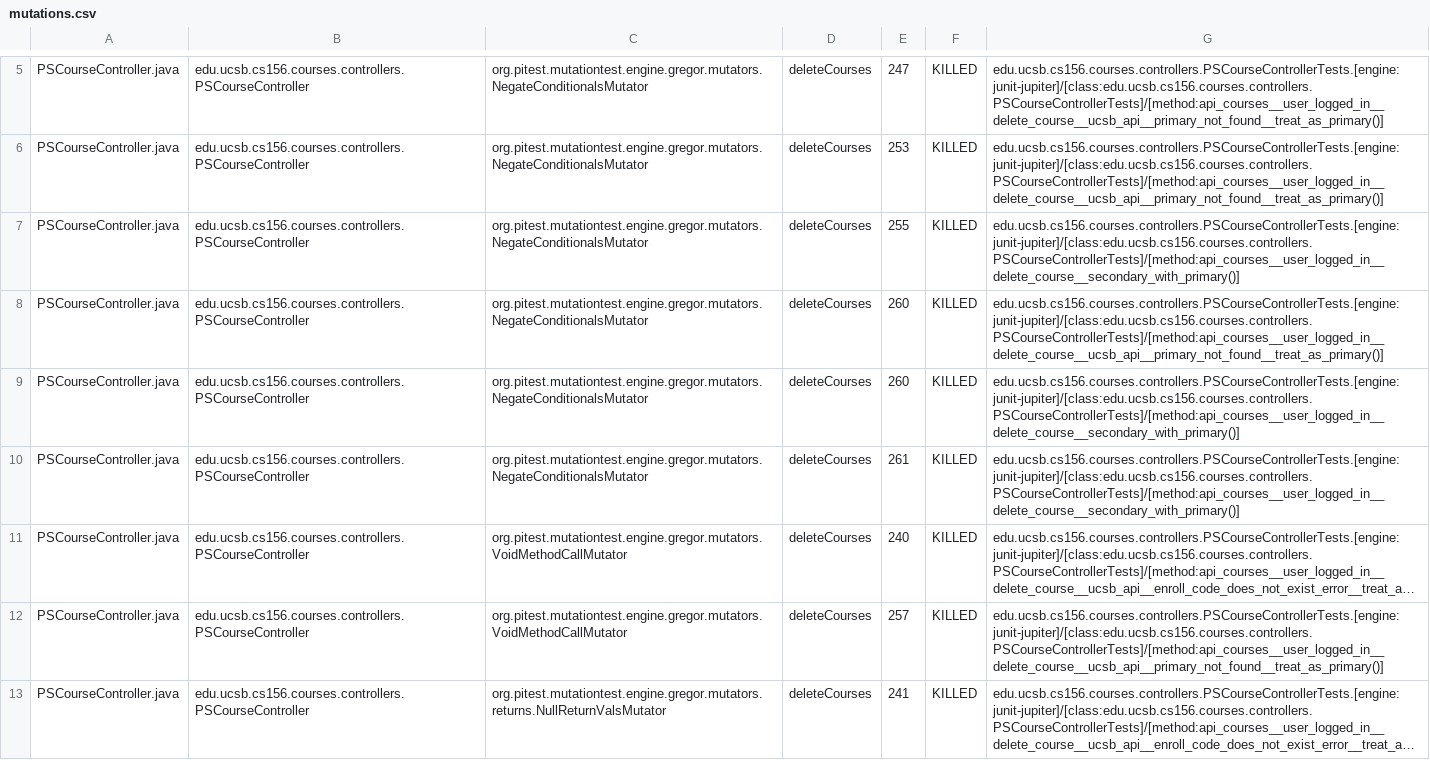
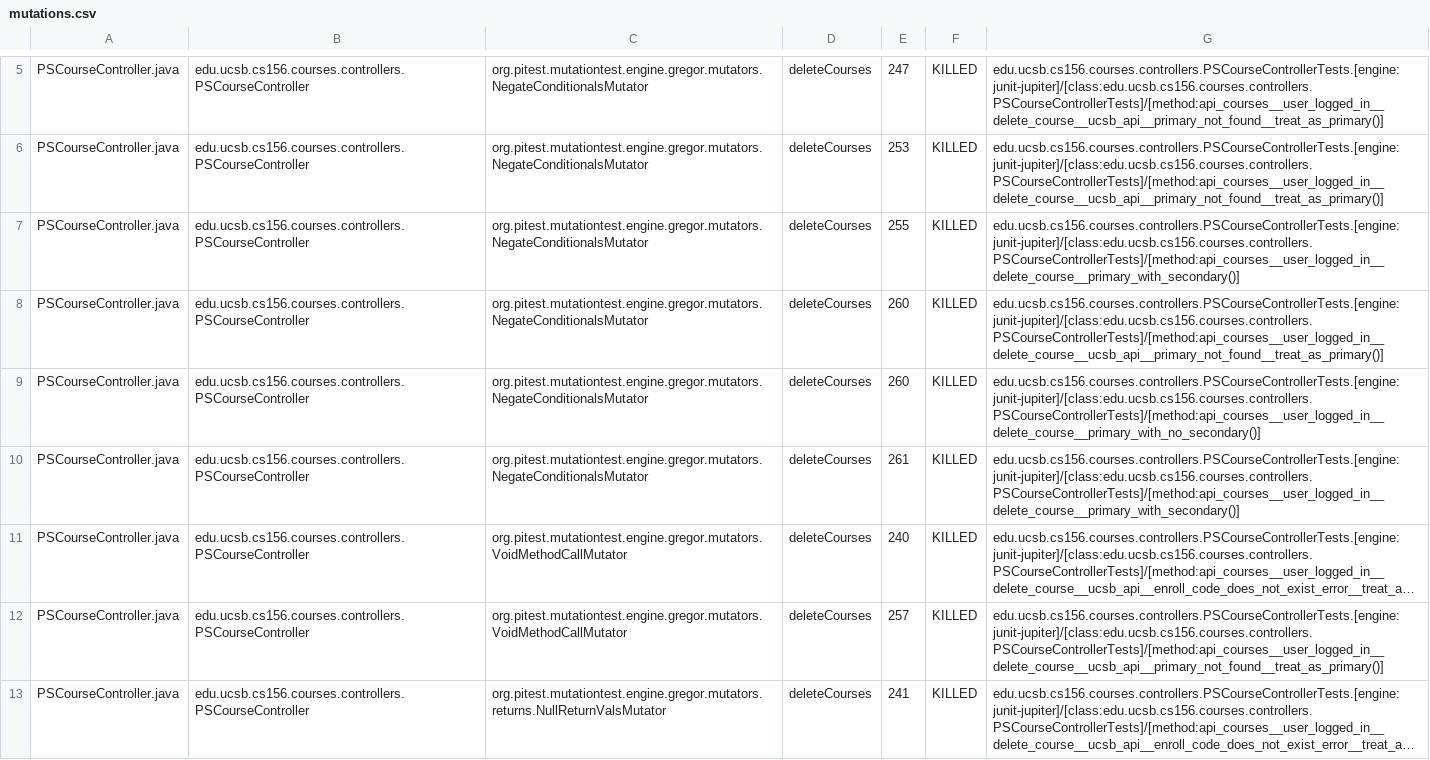
Before and after one commit to ucsb-cs156-s25/proj-courses-s25-01, a CSV file: pitest/mutations.csv, drawn as a sheet; only a part is shown, gaps mark what is left out; long unchanged cells end in …; the diff covers the shown part only; the diff names each change by its address in the sheet, - before the commit and + after, or states it on an @@ line.

Commit message:
Deploying to gh-pages from @ ucsb-cs156-s25/proj-courses-s25-01@beaf647554477b1d66ce7dd18be36d48c3e9cf0c 🚀

```diff
--- a/pitest/mutations.csv
+++ b/pitest/mutations.csv
-G7: edu.ucsb.cs156.courses.controllers.PSCourseControllerTests.[engine:junit-jupiter]/[class:edu.ucsb.cs156.courses.controllers.PSCourseControllerTests]/[method:api_courses__user_logged_in__delete_course__secondary_with_primary()]
+G7: edu.ucsb.cs156.courses.controllers.PSCourseControllerTests.[engine:junit-jupiter]/[class:edu.ucsb.cs156.courses.controllers.PSCourseControllerTests]/[method:api_courses__user_logged_in__delete_course__primary_with_secondary()]
-G9: edu.ucsb.cs156.courses.controllers.PSCourseControllerTests.[engine:junit-jupiter]/[class:edu.ucsb.cs156.courses.controllers.PSCourseControllerTests]/[method:api_courses__user_logged_in__delete_course__secondary_with_primary()]
+G9: edu.ucsb.cs156.courses.controllers.PSCourseControllerTests.[engine:junit-jupiter]/[class:edu.ucsb.cs156.courses.controllers.PSCourseControllerTests]/[method:api_courses__user_logged_in__delete_course__primary_with_no_secondary()]
-G10: edu.ucsb.cs156.courses.controllers.PSCourseControllerTests.[engine:junit-jupiter]/[class:edu.ucsb.cs156.courses.controllers.PSCourseControllerTests]/[method:api_courses__user_logged_in__delete_course__secondary_with_primary()]
+G10: edu.ucsb.cs156.courses.controllers.PSCourseControllerTests.[engine:junit-jupiter]/[class:edu.ucsb.cs156.courses.controllers.PSCourseControllerTests]/[method:api_courses__user_logged_in__delete_course__primary_with_secondary()]
```
Also changed, not shown: 1 added row, 1 removed row and 43 edited cells elsewhere in this file, 52 other files.
